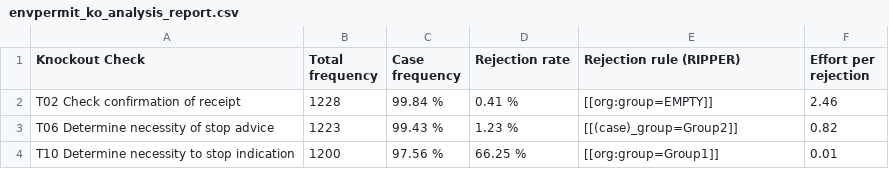
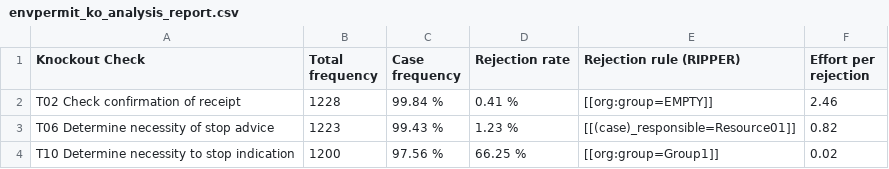
Before and after one commit to AutomatedProcessImprovement/knockouts-optimization, a CSV file: data/outputs/envpermit_ko_analysis_report.csv, drawn as a sheet.

Commit message:
add optional rule confidence enforcement

```diff
--- a/data/outputs/envpermit_ko_analysis_report.csv
+++ b/data/outputs/envpermit_ko_analysis_report.csv
@@ -2,3 +2,3 @@ Knockout Check,Total frequency,Case frequency,Rejection rate,Rejection rule (RIP
 T02 Check confirmation of receipt,1228,99.84 %,0.41 %,[[org:group=EMPTY]],2.46
-T06 Determine necessity of stop advice,1223,99.43 %,1.23 %,[[(case)_group=Group2]],0.82
-T10 Determine necessity to stop indication,1200,97.56 %,66.25 %,[[org:group=Group1]],0.01
+T06 Determine necessity of stop advice,1223,99.43 %,1.23 %,[[(case)_responsible=Resource01]],0.82
+T10 Determine necessity to stop indication,1200,97.56 %,66.25 %,[[org:group=Group1]],0.02
```
Also changed, not shown: data/outputs/envpermit_temp_holdout_ko_analysis_report.csv, data/outputs/synthetic_example_ko_analysis_report.csv, 13 other files.
